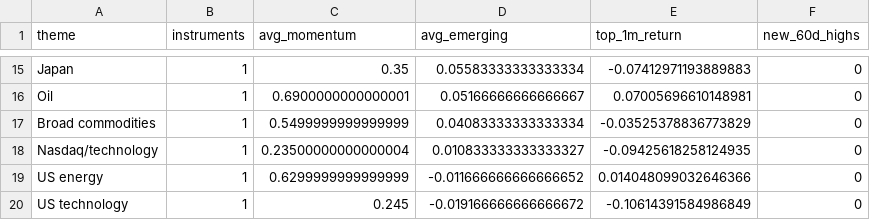
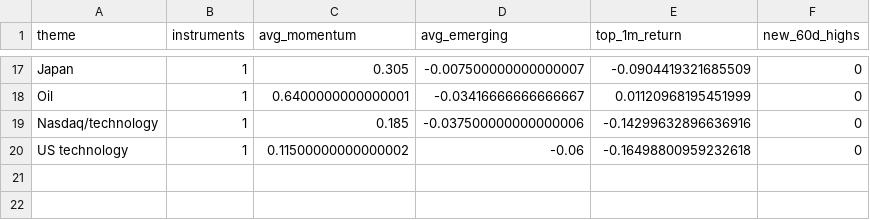
Before and after one commit to MHarvz-Moose/T212_Dashboard, a CSV file: reports/outputs/latest_daily_themes.csv, drawn as a sheet; only a part is shown, gaps mark what is left out; removed rows and columns are numbered as before the commit, all else as after; the diff covers the shown part only; the diff names each change by its address in the sheet, - before the commit and + after, or states it on an @@ line.

```diff
--- a/reports/outputs/latest_daily_themes.csv
+++ b/reports/outputs/latest_daily_themes.csv
-C17 (avg_momentum): 0.35
+C17 (avg_momentum): 0.305
-D17 (avg_emerging): 0.05583333333333334
+D17 (avg_emerging): -0.007500000000000007
-E17 (top_1m_return): -0.07412971193889883
+E17 (top_1m_return): -0.0904419321685509
-C18 (avg_momentum): 0.6900000000000001
+C18 (avg_momentum): 0.6400000000000001
-D18 (avg_emerging): 0.05166666666666667
+D18 (avg_emerging): -0.03416666666666667
-E18 (top_1m_return): 0.07005696610148981
+E18 (top_1m_return): 0.01120968195451999
-row 17: Broad commodities | 1 | 0.5499999999999999 | 0.04083333333333334 | -0.03525378836773829 | 0
-C19 (avg_momentum): 0.23500000000000004
+C19 (avg_momentum): 0.185
-D19 (avg_emerging): 0.010833333333333327
+D19 (avg_emerging): -0.037500000000000006
-E19 (top_1m_return): -0.09425618258124935
+E19 (top_1m_return): -0.14299632896636916
-row 19: US energy | 1 | 0.6299999999999999 | -0.011666666666666652 | 0.014048099032646366 | 0
-C20 (avg_momentum): 0.245
+C20 (avg_momentum): 0.11500000000000002
-D20 (avg_emerging): -0.019166666666666672
+D20 (avg_emerging): -0.06
-E20 (top_1m_return): -0.10614391584986849
+E20 (top_1m_return): -0.16498800959232618
```
Also changed, not shown: 9 added rows, 7 removed rows and 17 edited cells elsewhere in this file, data/price_cache/prices_yfinance.csv, reports/outputs/latest_daily_signals.csv, 2 other files.
